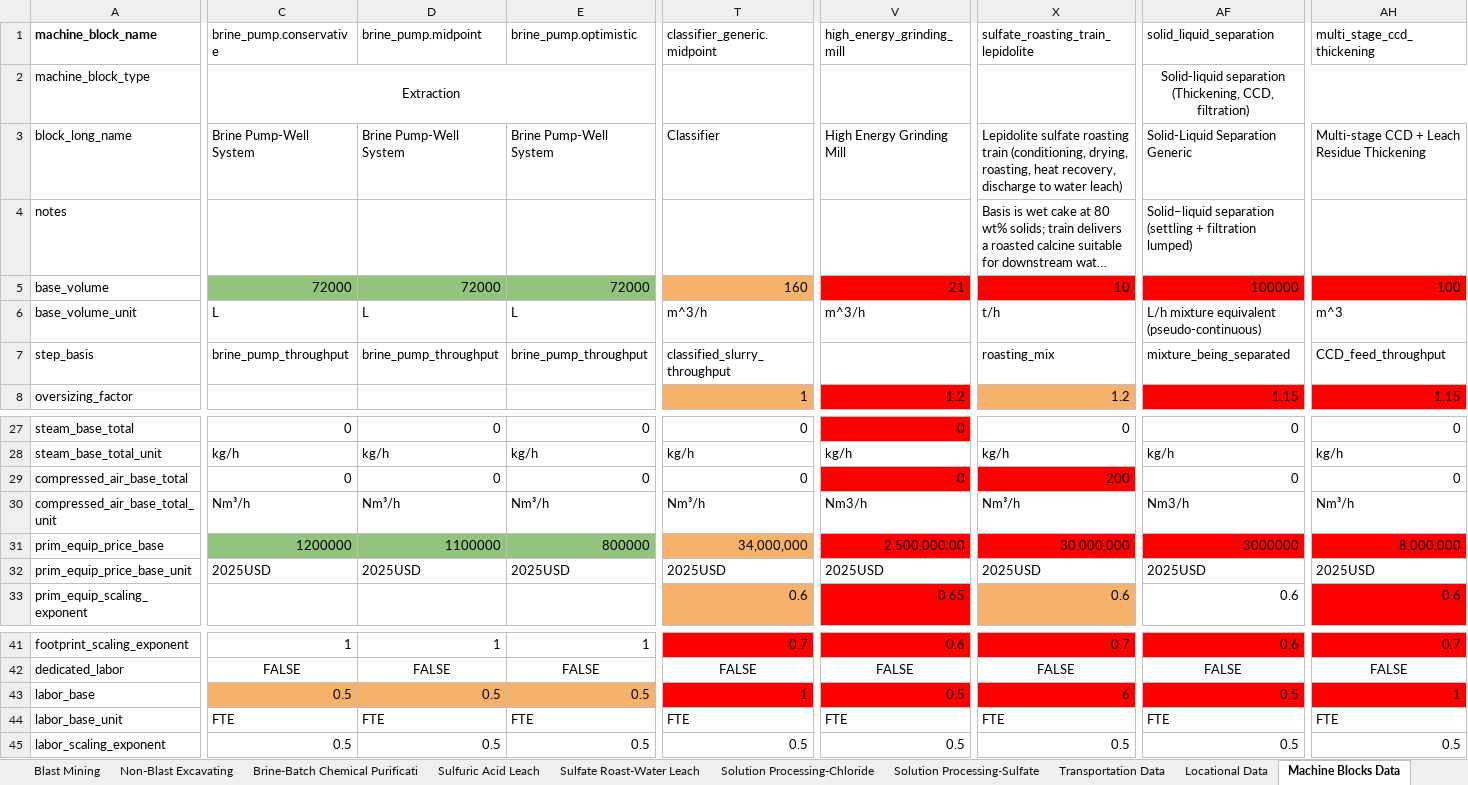
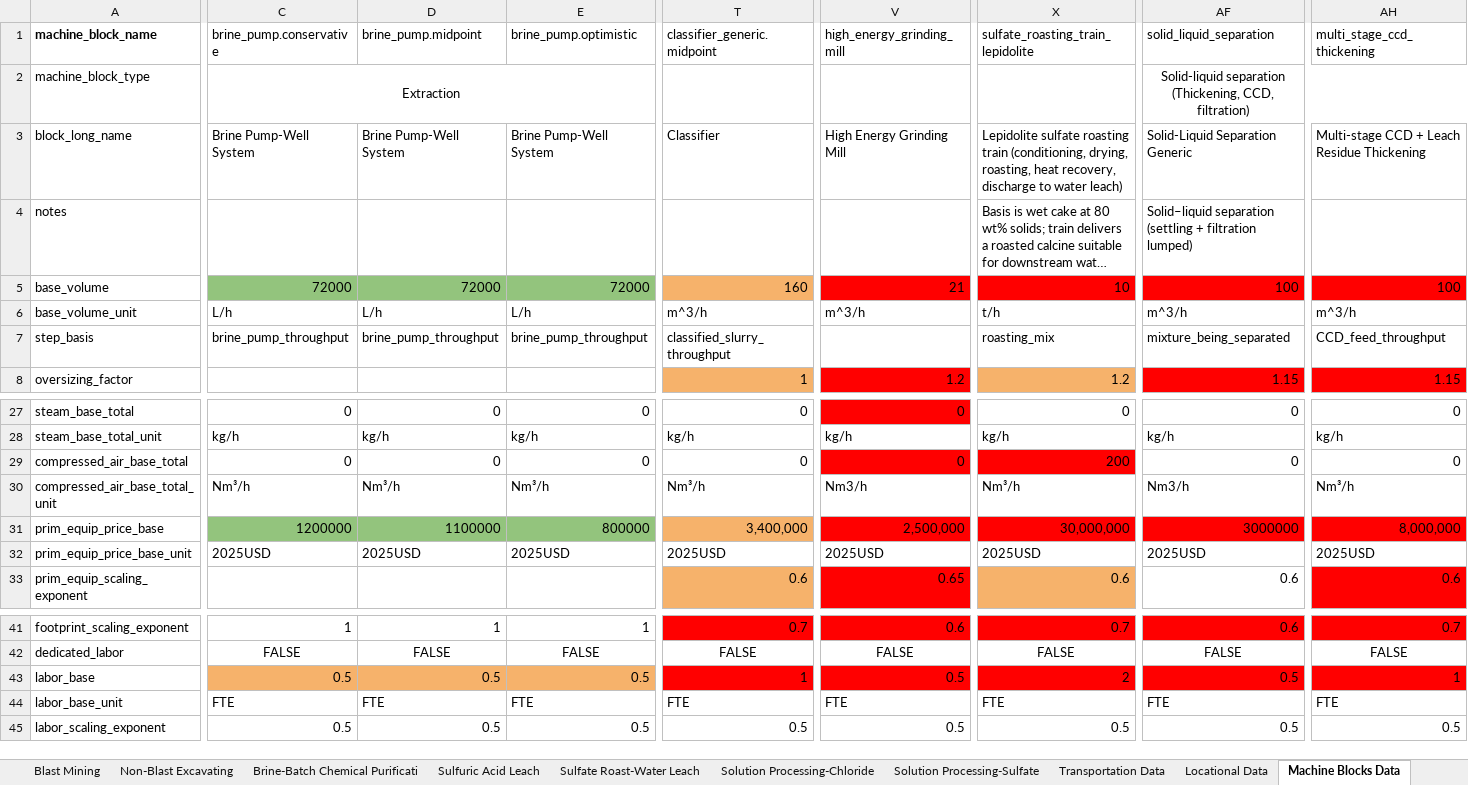
Before and after one commit to acheng98/Lithium-Interventions, an Excel workbook: Processing Models/data/Master Data File.xlsx, sheet Machine Blocks Data, drawn as a sheet; only a part is shown, gaps mark what is left out; long unchanged cells end in …; values as stored, in another font and other column widths than the file's, no borders; charts and pictures not drawn; the diff names each change by its address in the sheet, - before the commit and + after, or states it on an @@ line.

```diff
--- a/Processing Models/data/Master Data File.xlsx (sheet Machine Blocks Data)
+++ b/Processing Models/data/Master Data File.xlsx (sheet Machine Blocks Data)
-AF5 (solid_liquid_separation): 100000
+AF5 (solid_liquid_separation): 100
-C6 (brine_pump.conservative): L
+C6 (brine_pump.conservative): L/h
-D6 (brine_pump.midpoint): L
+D6 (brine_pump.midpoint): L/h
-E6 (brine_pump.optimistic): L
+E6 (brine_pump.optimistic): L/h
-AF6 (solid_liquid_separation): L/h mixture equivalent (pseudo-continuous)
+AF6 (solid_liquid_separation): m^3/h
-AH6 (multi_stage_ccd_thickening): m^3
+AH6 (multi_stage_ccd_thickening): m^3/h
-T31 (classifier_generic.midpoint): 34,000,000
+T31 (classifier_generic.midpoint): 3,400,000
-V31 (high_energy_grinding_mill): 2,500,000.00
+V31 (high_energy_grinding_mill): 2,500,000
-X43: 6
+X43: 2
```
Also changed, not shown: sheet Sulfate Roast-Water Leach, sheet Project-Specific Data, sheet Solution Processing-Sulfate, sheet Material Data, sheet Sulfuric Acid Leach, sheet Non-Blast Excavating, 1 more sheet, 5 other files.
